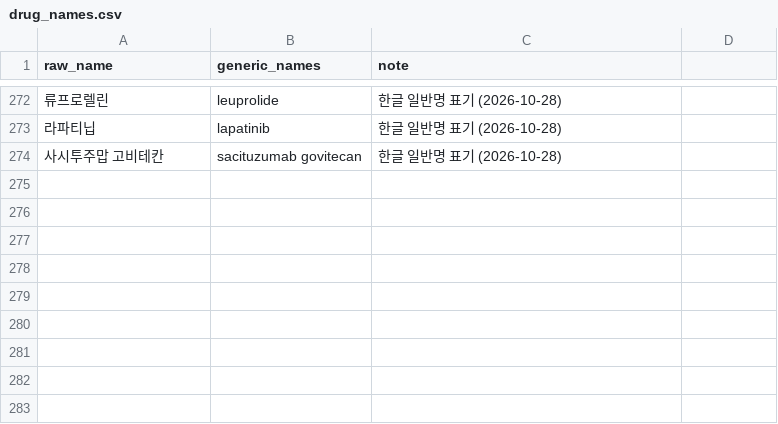
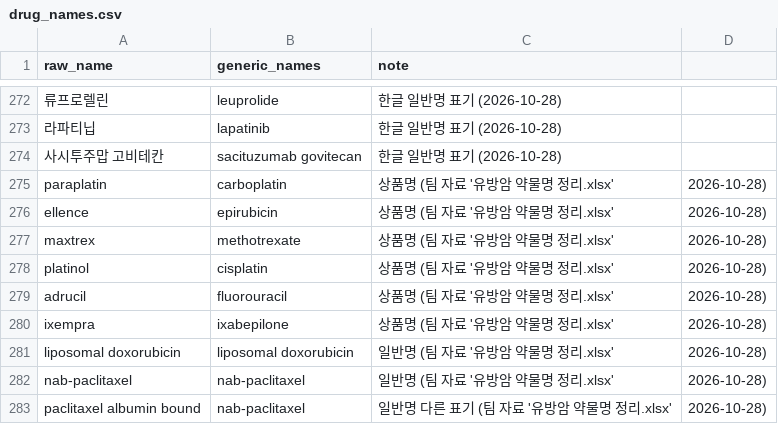
Before and after one commit to Br-CDSS-Konyang-University-bootcamp/prescription_model_breast_cancer, a CSV file: data/dictionaries/drug_names.csv, drawn as a sheet; only a part is shown, gaps mark what is left out; the diff names each change by its address in the sheet, - before the commit and + after, or states it on an @@ line.

```diff
--- a/data/dictionaries/drug_names.csv
+++ b/data/dictionaries/drug_names.csv
+row 275: paraplatin | carboplatin | 상품명 (팀 자료 '유방암 약물명 정리.xlsx' | 2026-10-28)
+row 276: ellence | epirubicin | 상품명 (팀 자료 '유방암 약물명 정리.xlsx' | 2026-10-28)
+row 277: maxtrex | methotrexate | 상품명 (팀 자료 '유방암 약물명 정리.xlsx' | 2026-10-28)
+row 278: platinol | cisplatin | 상품명 (팀 자료 '유방암 약물명 정리.xlsx' | 2026-10-28)
+row 279: adrucil | fluorouracil | 상품명 (팀 자료 '유방암 약물명 정리.xlsx' | 2026-10-28)
+row 280: ixempra | ixabepilone | 상품명 (팀 자료 '유방암 약물명 정리.xlsx' | 2026-10-28)
+row 281: liposomal doxorubicin | liposomal doxorubicin | 일반명 (팀 자료 '유방암 약물명 정리.xlsx' | 2026-10-28)
+row 282: nab-paclitaxel | nab-paclitaxel | 일반명 (팀 자료 '유방암 약물명 정리.xlsx' | 2026-10-28)
+row 283: paclitaxel albumin bound | nab-paclitaxel | 일반명 다른 표기 (팀 자료 '유방암 약물명 정리.xlsx' | 2026-10-28)
```
Also changed, not shown: data/dictionaries/field_vocab.csv, 37 other files.
